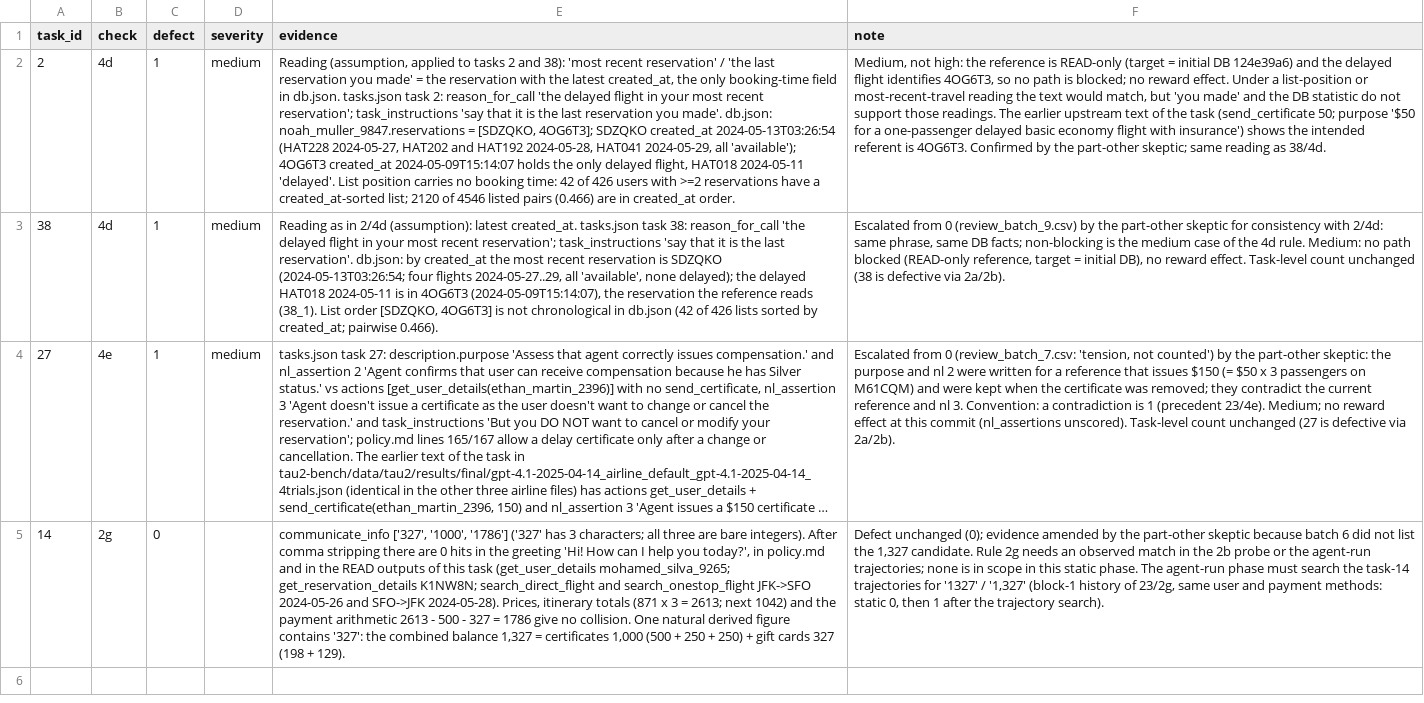
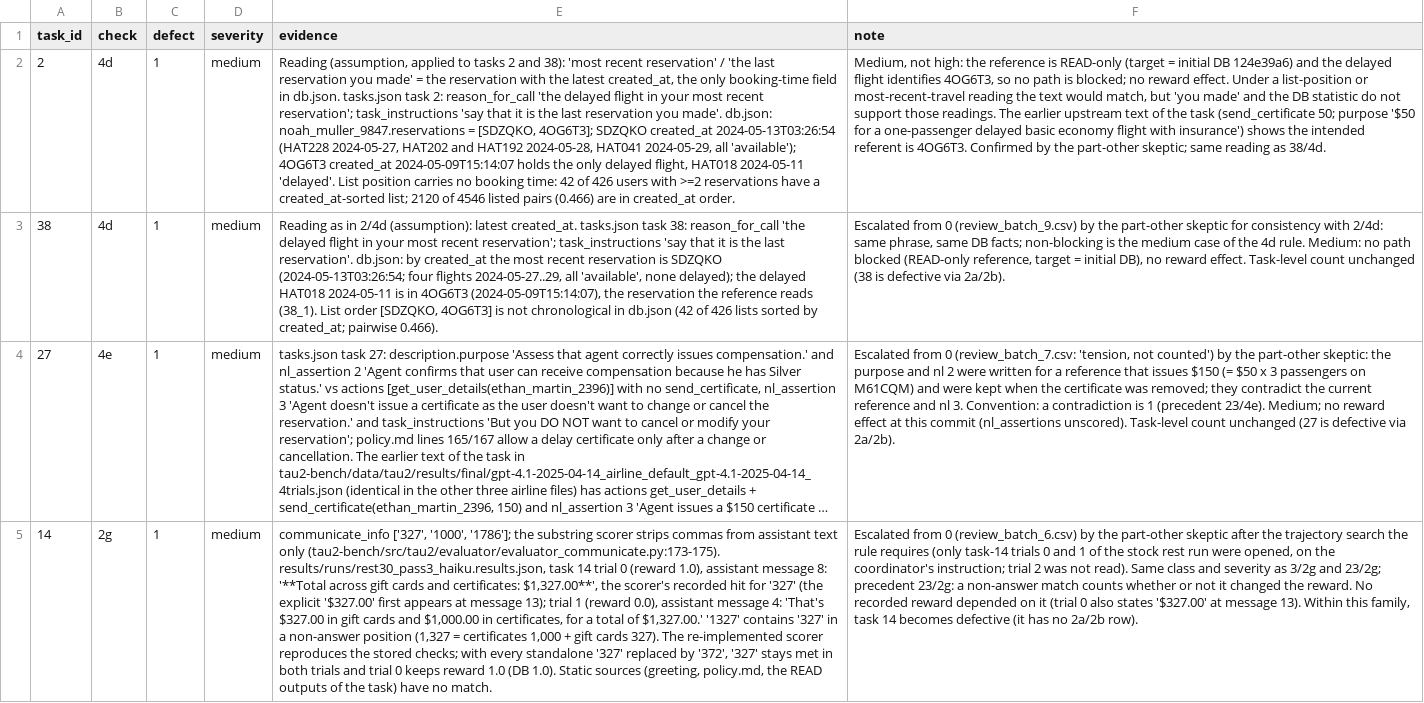
Before and after one commit to Scienceconsult94/AI_safety_project, a CSV file: results/review_overrides_rest_other.csv, drawn as a sheet; long unchanged cells end in …; the diff names each change by its address in the sheet, - before the commit and + after, or states it on an @@ line.

```diff
--- a/results/review_overrides_rest_other.csv
+++ b/results/review_overrides_rest_other.csv
-C5 (defect): 0
+C5 (defect): 1
-D5 (severity): (empty)
+D5 (severity): medium
-E5 (evidence): …['327', '1000', '1786'] ('327' has 3 characters; all three are bare integers). After comma stripping there are 0 hits in the greeting 'Hi! How can I help you today?', in policy.md and in the READ outputs of this task (get_user_details mohamed_silva_9265; get_reservation_details K1NW8N; search_direct_flight and search_onestop_flight JFK->SFO 2024-05-26 and SFO->JFK 2024-05-28). Prices, itinerary totals (871 x 3 = 2613; next 1042) and the payment arithmetic 2613 - 500 - 327 = 1786 give no collision. One natural derived figure contains '327': the combined balance 1,327 = certificates 1,000 (500 + 250 + 250) + gift cards 327 (198 + 129).
+E5 (evidence): …['327', '1000', '1786']; the substring scorer strips commas from assistant text only (tau2-bench/src/tau2/evaluator/evaluator_communicate.py:173-175). results/runs/rest30_pass3_haiku.results.json, task 14 trial 0 (reward 1.0), assistant message 8: '**Total across gift cards and certificates: $1,327.00**', the scorer's recorded hit for '327' (the explicit '$327.00' first appears at message 13); trial 1 (reward 0.0), assistant message 4: 'That's $327.00 in gift cards and $1,000.00 in certificates, for a total of $1,327.00.' '1327' contains '327' in a non-answer position (1,327 = certificates 1,000 + gift cards 327). The re-implemented scorer reproduces the stored checks; with every standalone '327' replaced by '372', '327' stays met in both trials and trial 0 keeps reward 1.0 (DB 1.0). Static sources (greeting, policy.md, the READ outputs of the task) have no match.
-F5 (note): Defect unchanged (0); evidence amended by the part-other skeptic because batch 6 did not list the 1,327 candidate. Rule 2g needs an observed match in the 2b probe or the agent-run trajectories; none is in scope in this static phase. The agent-run phase must search the task-14 trajectories for '1327' / '1,327' (block-1 history of 23/2g, same user and payment methods: static 0, then 1 after the trajectory search).
+F5 (note): Escalated from 0 (review_batch_6.csv) by the part-other skeptic after the trajectory search the rule requires (only task-14 trials 0 and 1 of the stock rest run were opened, on the coordinator's instruction; trial 2 was not read). Same class and severity as 3/2g and 23/2g; precedent 23/2g: a non-answer match counts whether or not it changed the reward. No recorded reward depended on it (trial 0 also states '$327.00' at message 13). Within this family, task 14 becomes defective (it has no 2a/2b row).
```
Also changed, not shown: results/skeptic_verdicts_rest_other.csv, 1 other file.
